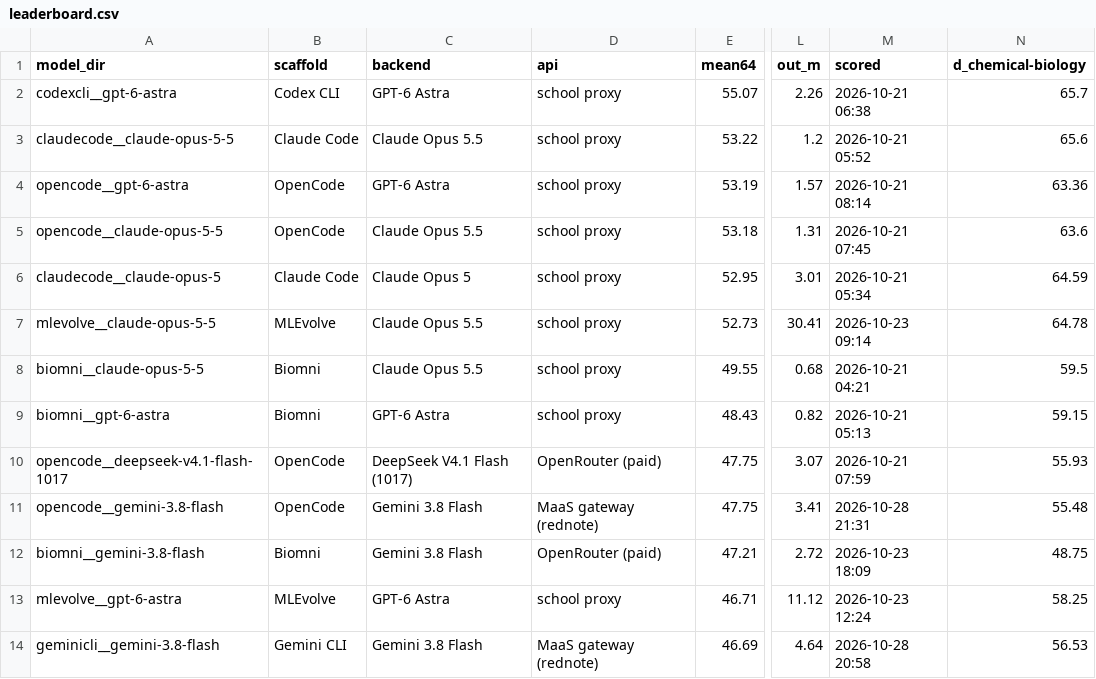
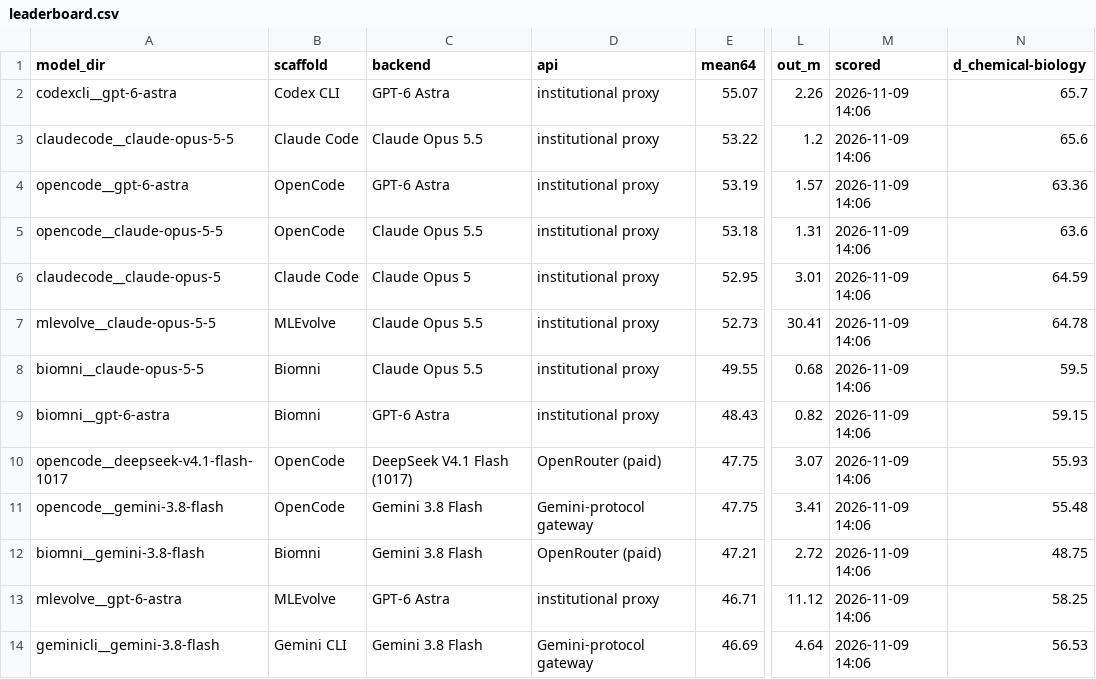
Before and after one commit to mbzuai-ai4bio/BioXArena-Pro, a CSV file: results/leaderboard.csv, drawn as a sheet; only a part is shown, gaps mark what is left out; the diff covers the shown part only; the diff names each change by its address in the sheet, - before the commit and + after, or states it on an @@ line.

```diff
--- a/results/leaderboard.csv
+++ b/results/leaderboard.csv
-D2:D9 (api): school proxy
+D2:D9 (api): institutional proxy
-M2 (scored): 2026-10-21 06:38
+M2 (scored): 2026-11-09 14:06
-M3 (scored): 2026-10-21 05:52
+M3 (scored): 2026-11-09 14:06
-M4 (scored): 2026-10-21 08:14
+M4 (scored): 2026-11-09 14:06
-M5 (scored): 2026-10-21 07:45
+M5 (scored): 2026-11-09 14:06
-M6 (scored): 2026-10-21 05:34
+M6 (scored): 2026-11-09 14:06
-M7 (scored): 2026-10-23 09:14
+M7 (scored): 2026-11-09 14:06
-M8 (scored): 2026-10-21 04:21
+M8 (scored): 2026-11-09 14:06
-M9 (scored): 2026-10-21 05:13
+M9 (scored): 2026-11-09 14:06
-M10 (scored): 2026-10-21 07:59
+M10 (scored): 2026-11-09 14:06
-D11 (api): MaaS gateway (rednote)
+D11 (api): Gemini-protocol gateway
-M11 (scored): 2026-10-28 21:31
+M11 (scored): 2026-11-09 14:06
-M12 (scored): 2026-10-23 18:09
+M12 (scored): 2026-11-09 14:06
-D13 (api): school proxy
+D13 (api): institutional proxy
-M13 (scored): 2026-10-23 12:24
+M13 (scored): 2026-11-09 14:06
-D14 (api): MaaS gateway (rednote)
+D14 (api): Gemini-protocol gateway
-M14 (scored): 2026-10-28 20:58
+M14 (scored): 2026-11-09 14:06
```
Also changed, not shown: 3 removed rows and 15 edited cells elsewhere in this file, results/leaderboard_per_task.csv, 15 other files.
